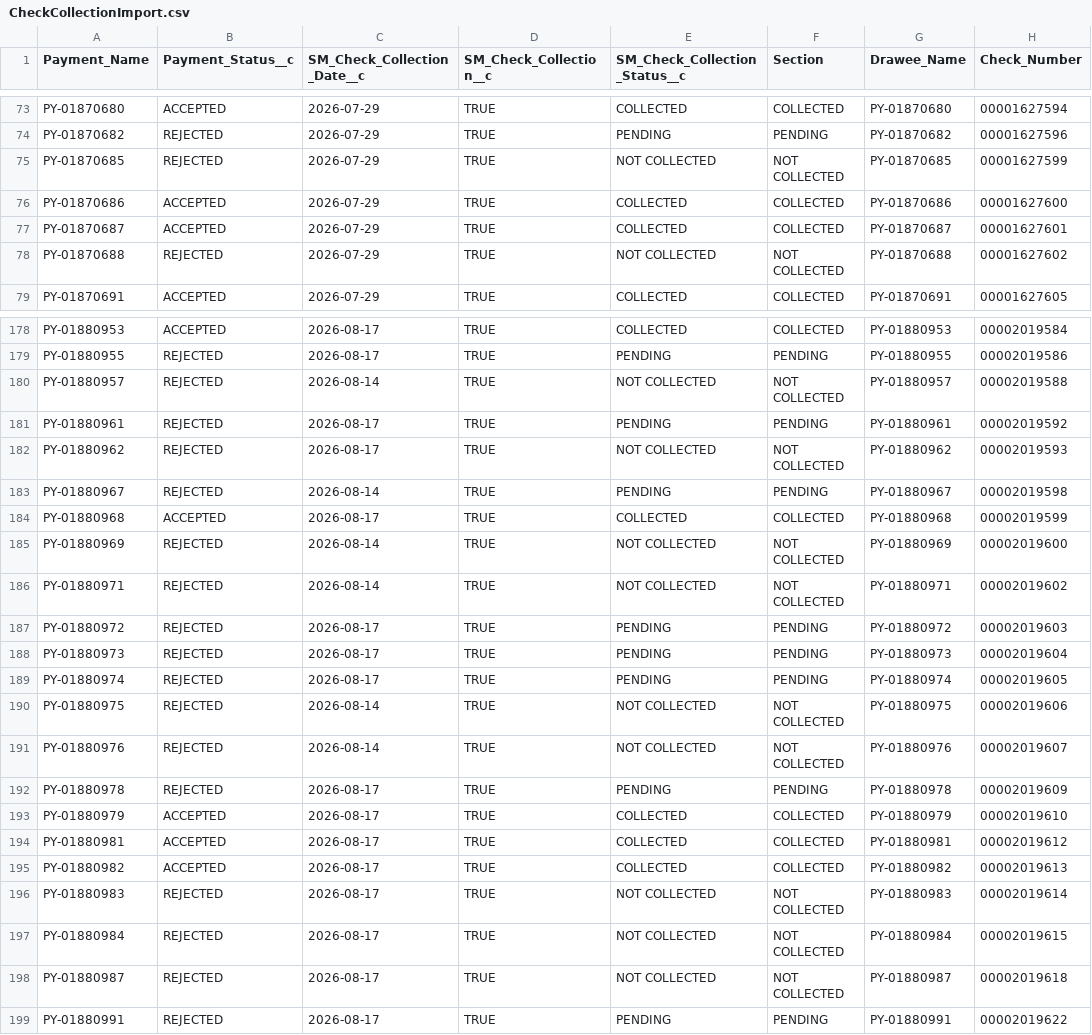
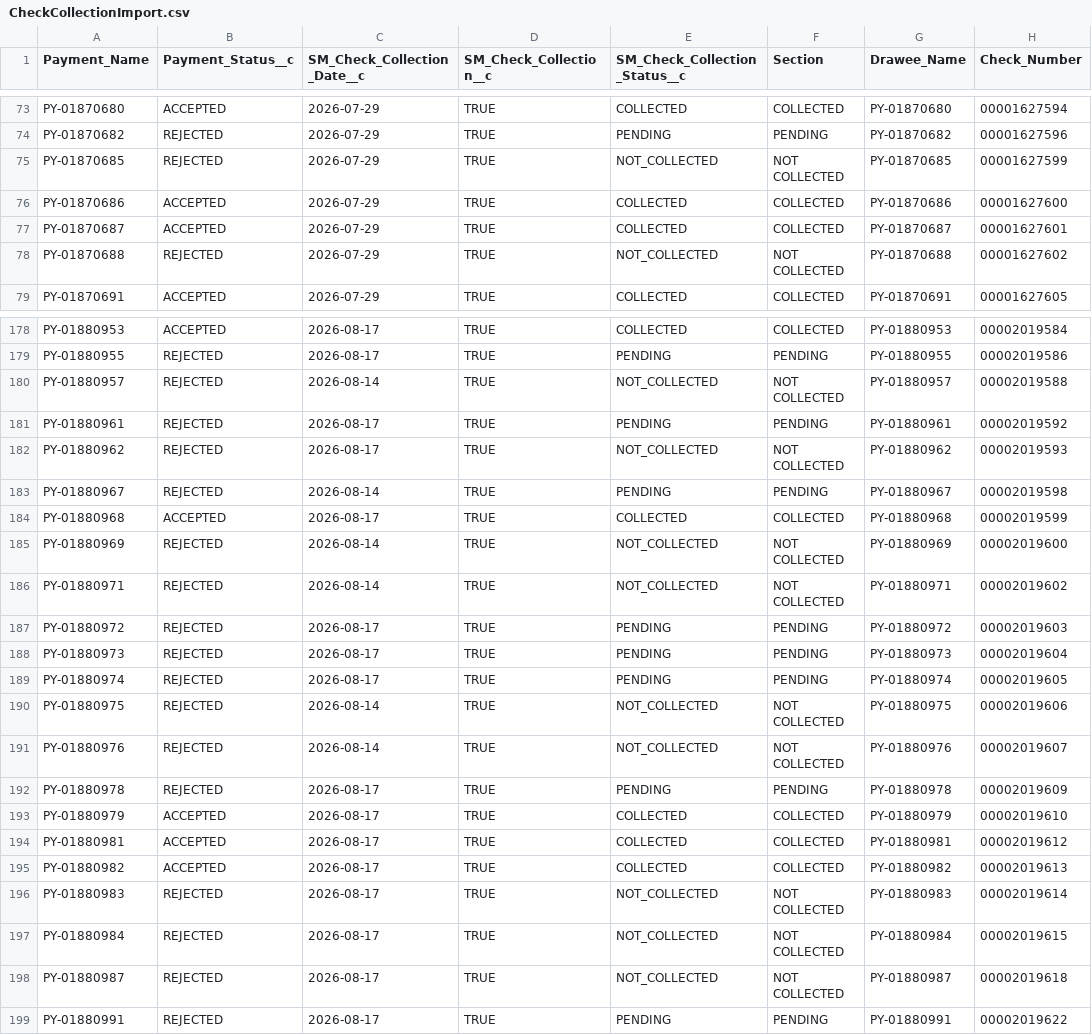
Before and after one commit to calopezp/SCRIPTS_LCS_2025, a CSV file: COLLECTIONS/COLLECTIONS/CheckCollectionImport.csv, drawn as a sheet; only a part is shown, gaps mark what is left out; the diff covers the shown part only; the diff names each change by its address in the sheet, - before the commit and + after, or states it on an @@ line.

```diff
--- a/COLLECTIONS/COLLECTIONS/CheckCollectionImport.csv
+++ b/COLLECTIONS/COLLECTIONS/CheckCollectionImport.csv
-E75 (SM_Check_Collection_Status__c): NOT COLLECTED
+E75 (SM_Check_Collection_Status__c): NOT_COLLECTED
-E78 (SM_Check_Collection_Status__c): NOT COLLECTED
+E78 (SM_Check_Collection_Status__c): NOT_COLLECTED
-E180 (SM_Check_Collection_Status__c): NOT COLLECTED
+E180 (SM_Check_Collection_Status__c): NOT_COLLECTED
-E182 (SM_Check_Collection_Status__c): NOT COLLECTED
+E182 (SM_Check_Collection_Status__c): NOT_COLLECTED
-E185:E186 (SM_Check_Collection_Status__c): NOT COLLECTED
+E185:E186 (SM_Check_Collection_Status__c): NOT_COLLECTED
-E190:E191 (SM_Check_Collection_Status__c): NOT COLLECTED
+E190:E191 (SM_Check_Collection_Status__c): NOT_COLLECTED
-E196:E198 (SM_Check_Collection_Status__c): NOT COLLECTED
+E196:E198 (SM_Check_Collection_Status__c): NOT_COLLECTED
```
Also changed, not shown: 27 edited cells elsewhere in this file, 3 other files.
